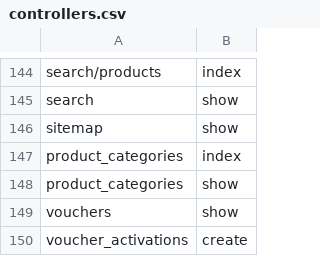
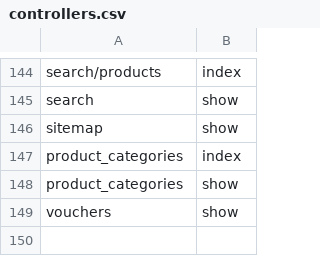
Before and after one commit to GetStoreConnect/base-theme, a CSV file: controllers.csv, drawn as a sheet; only a part is shown, gaps mark what is left out; the diff names each change by its address in the sheet, - before the commit and + after, or states it on an @@ line.

```diff
--- a/controllers.csv
+++ b/controllers.csv
-row 150: voucher_activations | create
```
Also changed, not shown: translations/en.default.csv, 21 other files.
